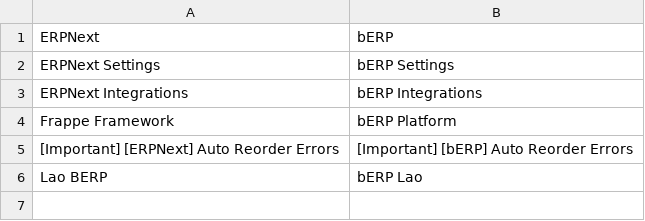
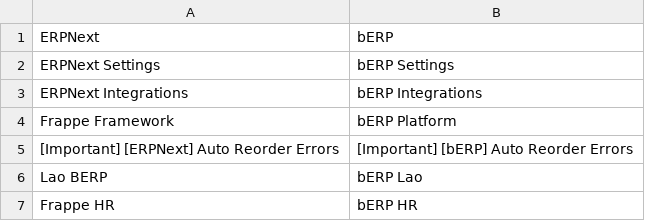
Before and after one commit to bstBizEra/BERP-Branding, a CSV file: berp_branding/translations/en.csv, drawn as a sheet.

```diff
--- a/berp_branding/translations/en.csv
+++ b/berp_branding/translations/en.csv
@@ -6 +6,2 @@ Frappe Framework,bERP Platform
 Lao BERP,bERP Lao
+Frappe HR,bERP HR
```
Also changed, not shown: berp_branding/translations/lo.csv, 2 other files.
